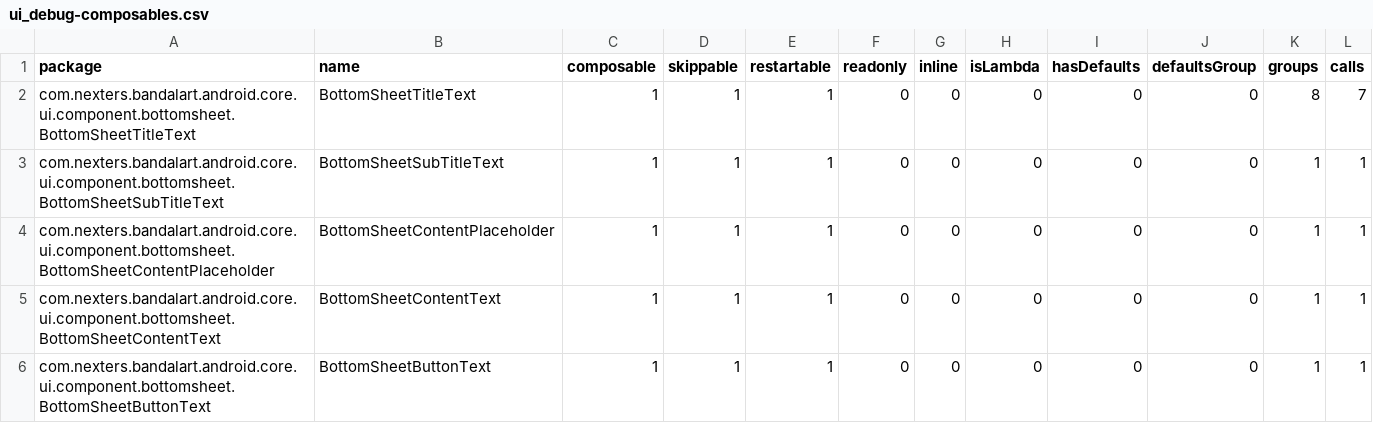
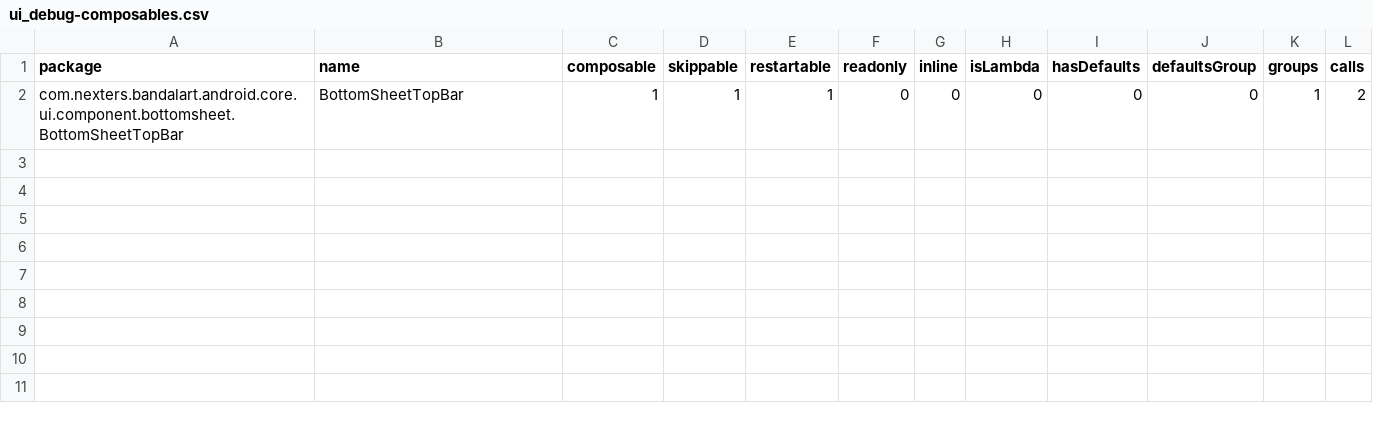
Before and after one commit to Nexters/BandalArt-Android, a CSV file: report/compose-reports/ui_debug-composables.csv, drawn as a sheet.

```diff
--- a/report/compose-reports/ui_debug-composables.csv
+++ b/report/compose-reports/ui_debug-composables.csv
@@ -1,6 +1,2 @@
 package,name,composable,skippable,restartable,readonly,inline,isLambda,hasDefaults,defaultsGroup,groups,calls,
-com.nexters.bandalart.android.core.ui.component.bottomsheet.BottomSheetTitleText,BottomSheetTitleText,1,1,1,0,0,0,0,0,8,7,
-com.nexters.bandalart.android.core.ui.component.bottomsheet.BottomSheetSubTitleText,BottomSheetSubTitleText,1,1,1,0,0,0,0,0,1,1,
-com.nexters.bandalart.android.core.ui.component.bottomsheet.BottomSheetContentPlaceholder,BottomSheetContentPlaceholder,1,1,1,0,0,0,0,0,1,1,
-com.nexters.bandalart.android.core.ui.component.bottomsheet.BottomSheetContentText,BottomSheetContentText,1,1,1,0,0,0,0,0,1,1,
-com.nexters.bandalart.android.core.ui.component.bottomsheet.BottomSheetButtonText,BottomSheetButtonText,1,1,1,0,0,0,0,0,1,1,
+com.nexters.bandalart.android.core.ui.component.bottomsheet.BottomSheetTopBar,BottomSheetTopBar,1,1,1,0,0,0,0,0,1,2,
```
Also changed, not shown: report/compose-reports/complete_debug-composables.csv, report/compose-reports/complete_release-composables.csv, 46 other files.
